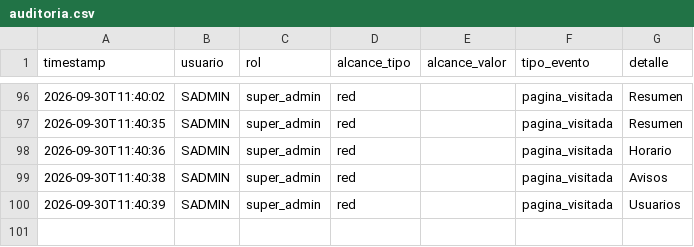
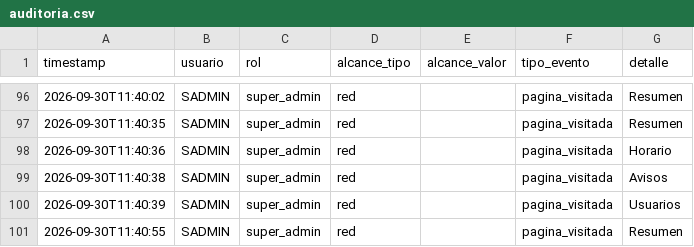
Before and after one commit to MRNR1983/AlveaMVP, a CSV file: data/auditoria.csv, drawn as a sheet; only a part is shown, gaps mark what is left out; the diff names each change by its address in the sheet, - before the commit and + after, or states it on an @@ line.

Commit message:
datos: auditoria.csv

```diff
--- a/data/auditoria.csv
+++ b/data/auditoria.csv
+row 101: 2026-09-30T11:40:55 | SADMIN | super_admin | red |  | pagina_visitada | Resumen
```
